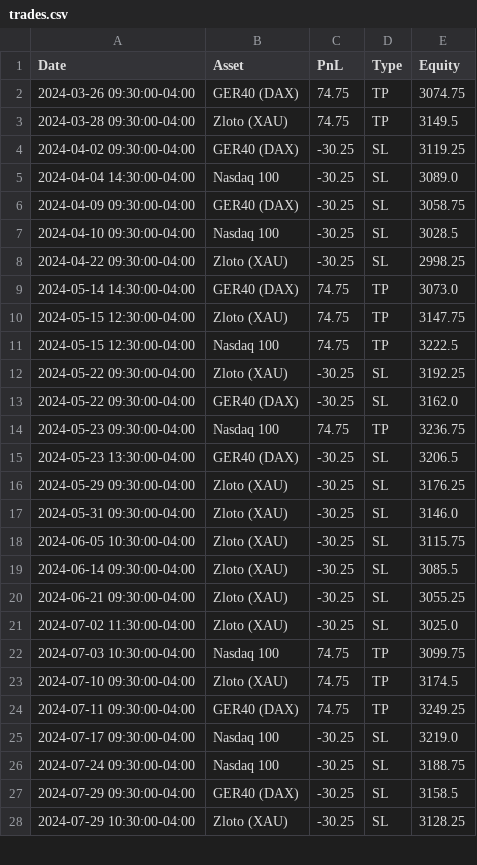
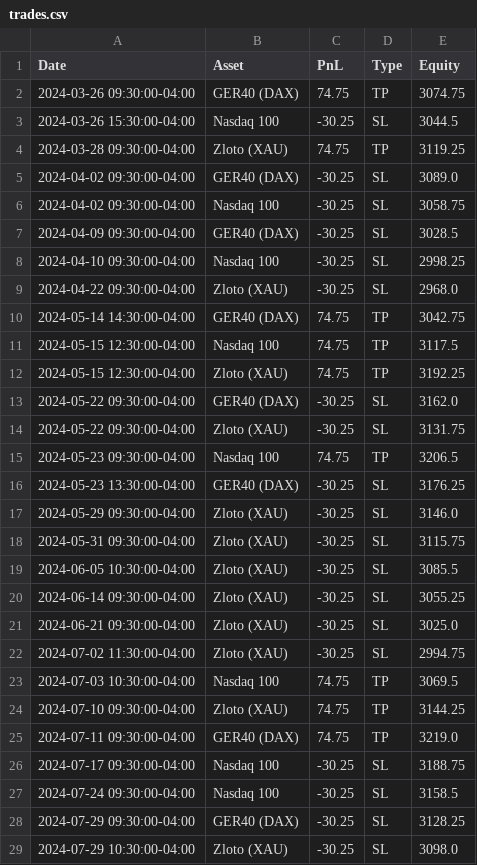
Before and after one commit to whydonotme/trading-lab, a CSV file: results/trades.csv, drawn as a sheet; only a part is shown; the diff covers the shown part only.

```diff
--- a/results/trades.csv
+++ b/results/trades.csv
@@ -2,27 +2,28 @@ Date,Asset,PnL,Type,Equity
 2024-03-26 09:30:00-04:00,GER40 (DAX),74.75,TP,3074.75
-2024-03-28 09:30:00-04:00,Zloto (XAU),74.75,TP,3149.5
-2024-04-02 09:30:00-04:00,GER40 (DAX),-30.25,SL,3119.25
-2024-04-04 14:30:00-04:00,Nasdaq 100,-30.25,SL,3089.0
-2024-04-09 09:30:00-04:00,GER40 (DAX),-30.25,SL,3058.75
-2024-04-10 09:30:00-04:00,Nasdaq 100,-30.25,SL,3028.5
-2024-04-22 09:30:00-04:00,Zloto (XAU),-30.25,SL,2998.25
-2024-05-14 14:30:00-04:00,GER40 (DAX),74.75,TP,3073.0
-2024-05-15 12:30:00-04:00,Zloto (XAU),74.75,TP,3147.75
-2024-05-15 12:30:00-04:00,Nasdaq 100,74.75,TP,3222.5
-2024-05-22 09:30:00-04:00,Zloto (XAU),-30.25,SL,3192.25
+2024-03-26 15:30:00-04:00,Nasdaq 100,-30.25,SL,3044.5
+2024-03-28 09:30:00-04:00,Zloto (XAU),74.75,TP,3119.25
+2024-04-02 09:30:00-04:00,GER40 (DAX),-30.25,SL,3089.0
+2024-04-02 09:30:00-04:00,Nasdaq 100,-30.25,SL,3058.75
+2024-04-09 09:30:00-04:00,GER40 (DAX),-30.25,SL,3028.5
+2024-04-10 09:30:00-04:00,Nasdaq 100,-30.25,SL,2998.25
+2024-04-22 09:30:00-04:00,Zloto (XAU),-30.25,SL,2968.0
+2024-05-14 14:30:00-04:00,GER40 (DAX),74.75,TP,3042.75
+2024-05-15 12:30:00-04:00,Nasdaq 100,74.75,TP,3117.5
+2024-05-15 12:30:00-04:00,Zloto (XAU),74.75,TP,3192.25
 2024-05-22 09:30:00-04:00,GER40 (DAX),-30.25,SL,3162.0
-2024-05-23 09:30:00-04:00,Nasdaq 100,74.75,TP,3236.75
-2024-05-23 13:30:00-04:00,GER40 (DAX),-30.25,SL,3206.5
-2024-05-29 09:30:00-04:00,Zloto (XAU),-30.25,SL,3176.25
-2024-05-31 09:30:00-04:00,Zloto (XAU),-30.25,SL,3146.0
-2024-06-05 10:30:00-04:00,Zloto (XAU),-30.25,SL,3115.75
-2024-06-14 09:30:00-04:00,Zloto (XAU),-30.25,SL,3085.5
-2024-06-21 09:30:00-04:00,Zloto (XAU),-30.25,SL,3055.25
-2024-07-02 11:30:00-04:00,Zloto (XAU),-30.25,SL,3025.0
-2024-07-03 10:30:00-04:00,Nasdaq 100,74.75,TP,3099.75
-2024-07-10 09:30:00-04:00,Zloto (XAU),74.75,TP,3174.5
-2024-07-11 09:30:00-04:00,GER40 (DAX),74.75,TP,3249.25
-2024-07-17 09:30:00-04:00,Nasdaq 100,-30.25,SL,3219.0
-2024-07-24 09:30:00-04:00,Nasdaq 100,-30.25,SL,3188.75
-2024-07-29 09:30:00-04:00,GER40 (DAX),-30.25,SL,3158.5
-2024-07-29 10:30:00-04:00,Zloto (XAU),-30.25,SL,3128.25
+2024-05-22 09:30:00-04:00,Zloto (XAU),-30.25,SL,3131.75
+2024-05-23 09:30:00-04:00,Nasdaq 100,74.75,TP,3206.5
+2024-05-23 13:30:00-04:00,GER40 (DAX),-30.25,SL,3176.25
+2024-05-29 09:30:00-04:00,Zloto (XAU),-30.25,SL,3146.0
+2024-05-31 09:30:00-04:00,Zloto (XAU),-30.25,SL,3115.75
+2024-06-05 10:30:00-04:00,Zloto (XAU),-30.25,SL,3085.5
+2024-06-14 09:30:00-04:00,Zloto (XAU),-30.25,SL,3055.25
+2024-06-21 09:30:00-04:00,Zloto (XAU),-30.25,SL,3025.0
+2024-07-02 11:30:00-04:00,Zloto (XAU),-30.25,SL,2994.75
+2024-07-03 10:30:00-04:00,Nasdaq 100,74.75,TP,3069.5
+2024-07-10 09:30:00-04:00,Zloto (XAU),74.75,TP,3144.25
+2024-07-11 09:30:00-04:00,GER40 (DAX),74.75,TP,3219.0
+2024-07-17 09:30:00-04:00,Nasdaq 100,-30.25,SL,3188.75
+2024-07-24 09:30:00-04:00,Nasdaq 100,-30.25,SL,3158.5
+2024-07-29 09:30:00-04:00,GER40 (DAX),-30.25,SL,3128.25
+2024-07-29 10:30:00-04:00,Zloto (XAU),-30.25,SL,3098.0
```
Also changed, not shown: 137 edited cells elsewhere in this file, 1 other file.
